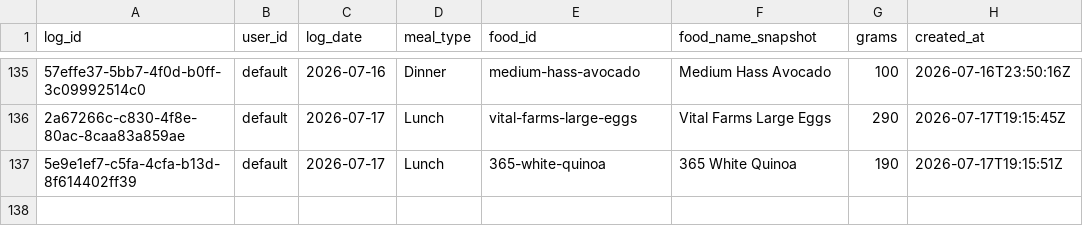
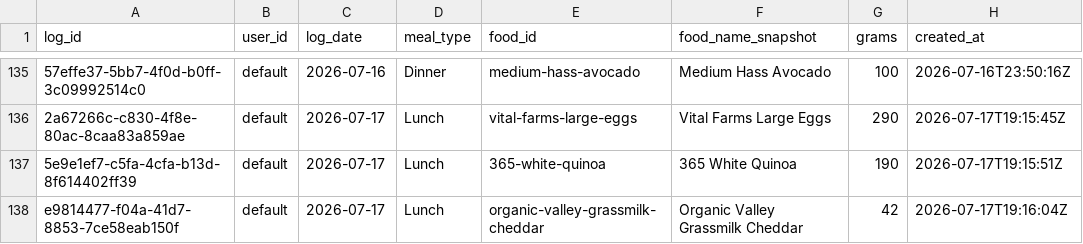
Before and after one commit to auckiefenstermacher19-cmd/MyFitnessClone, a CSV file: meal_log.csv, drawn as a sheet; only a part is shown, gaps mark what is left out; the diff names each change by its address in the sheet, - before the commit and + after, or states it on an @@ line.

Commit message:
log: Organic Valley Grassmilk Cheddar 42g 2026-07-17 Lunch

```diff
--- a/meal_log.csv
+++ b/meal_log.csv
+row 138: e9814477-f04a-41d7-8853-7ce58eab150f | default | 2026-07-17 | Lunch | organic-valley-grassmilk-cheddar | Organic Valley Grassmilk Cheddar | 42 | 2026-07-17T19:16:04Z
```
